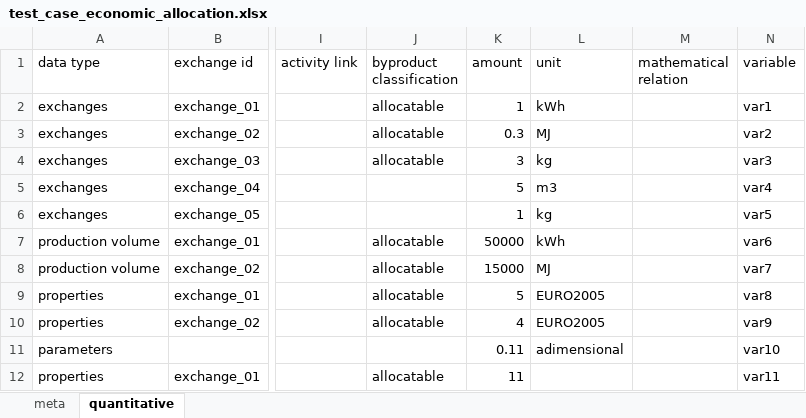
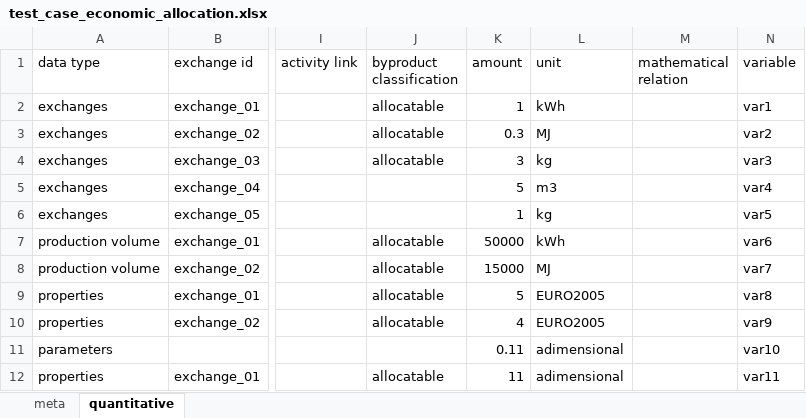
Before and after one commit to OcelotProject/Ocelot, an Excel workbook: test_cases/test_case_economic_allocation.xlsx, sheet quantitative, drawn as a sheet; only a part is shown, gaps mark what is left out; values as stored, in another font and other column widths than the file's, no borders; the diff names each change by its address in the sheet, - before the commit and + after, or states it on an @@ line.

```diff
--- a/test_cases/test_case_economic_allocation.xlsx (sheet quantitative)
+++ b/test_cases/test_case_economic_allocation.xlsx (sheet quantitative)
-L12 (unit): (empty)
+L12 (unit): adimensional
```
Also changed, not shown: ocelot/data/compartments.xlsx, 32 other files.
